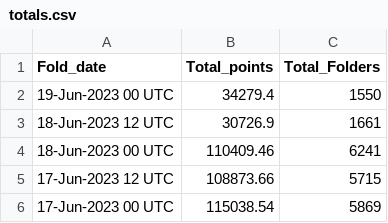
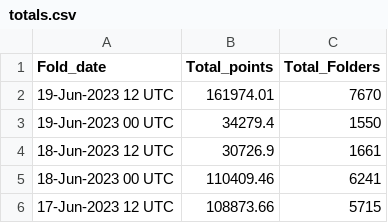
Before and after one commit to malkaroy-vrrp/bananocalculator, a CSV file: scrapes/totals.csv, drawn as a sheet; only a part is shown; the shorter side is filled out with more unchanged rows.

Commit message:
Scrape

```diff
--- a/scrapes/totals.csv
+++ b/scrapes/totals.csv
@@ -1,2 +1,3 @@
 Fold_date,Total_points,Total_Folders
+19-Jun-2023 12 UTC,161974.01,7670
 19-Jun-2023 00 UTC,34279.4,1550
```
Also changed, not shown: 1 other file.
